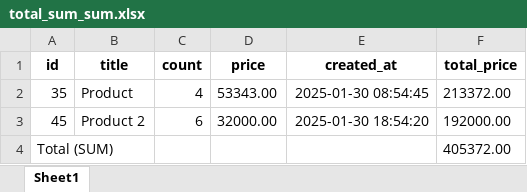
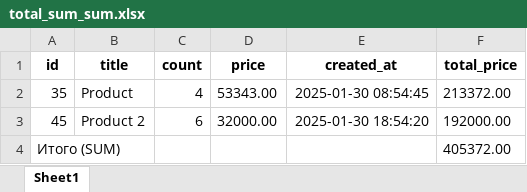
Before and after one commit to gaybullayevumid/bot-post-terminal, an Excel workbook: total_sum_sum.xlsx, sheet Sheet1, drawn as a sheet; values as stored, in another font and other column widths than the file's, no borders; the diff names each change by its address in the sheet, - before the commit and + after, or states it on an @@ line.

```diff
--- a/total_sum_sum.xlsx (sheet Sheet1)
+++ b/total_sum_sum.xlsx (sheet Sheet1)
-A4 (id): Total (SUM)
+A4 (id): Итого (SUM)
```
Also changed, not shown: total_sum_usd.xlsx, 3 other files.
